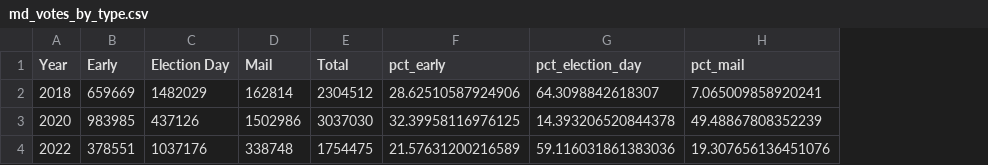
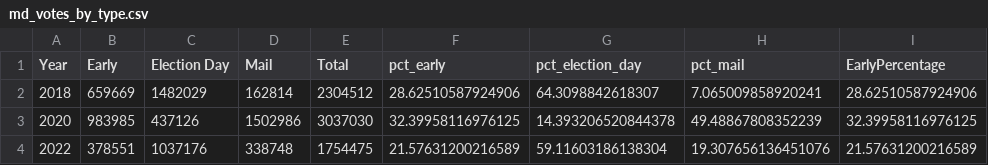
Before and after one commit to izjensen0/Jensendata_journalism_2024_fall, a CSV file: labs/lab_09/data/md_votes_by_type.csv, drawn as a sheet; the diff names each change by its address in the sheet, - before the commit and + after, or states it on an @@ line.

```diff
--- a/labs/lab_09/data/md_votes_by_type.csv
+++ b/labs/lab_09/data/md_votes_by_type.csv
+column I (EarlyPercentage), rows 2-4: 28.62510587924906 | 32.39958116976125 | 21.57631200216589
-G4 (pct_election_day): 59.116031861383036
+G4 (pct_election_day): 59.11603186138304
```
Also changed, not shown: 1 other file.
